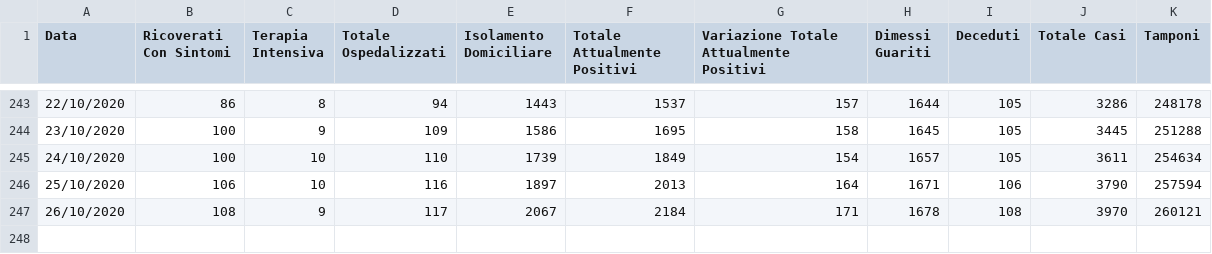
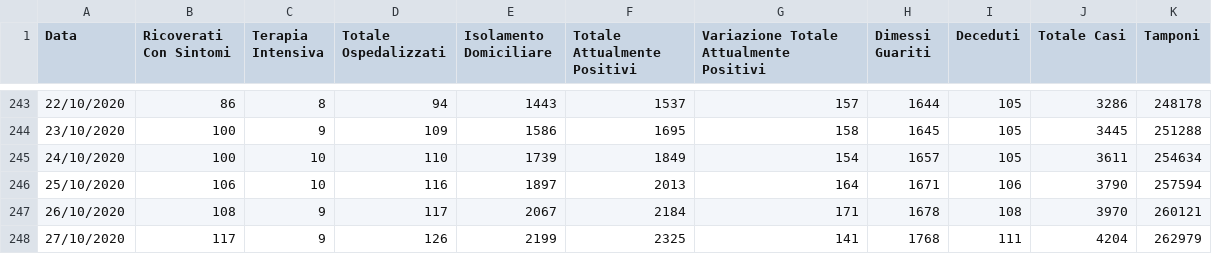
Before and after one commit to angelodm/covid-19_general_statistics, a CSV file: coronavirus_data/Calabria-main-Number of Positive Cases in Italy: Calabria.csv, drawn as a sheet; only a part is shown, gaps mark what is left out; the diff names each change by its address in the sheet, - before the commit and + after, or states it on an @@ line.

```diff
--- a/coronavirus_data/Calabria-main-Number of Positive Cases in Italy: Calabria.csv
+++ b/coronavirus_data/Calabria-main-Number of Positive Cases in Italy: Calabria.csv
+row 248: 27/10/2020 | 117 | 9 | 126 | 2199 | 2325 | 141 | 1768 | 111 | 4204 | 262979
```
Also changed, not shown: coronavirus_data/Italy-main-Number of Positive Cases in Italy: andamento nazionale.csv, coronavirus_data/Italy-main2-Number of Positive Cases in Italy: andamento nazionale.csv, 12 other files.
